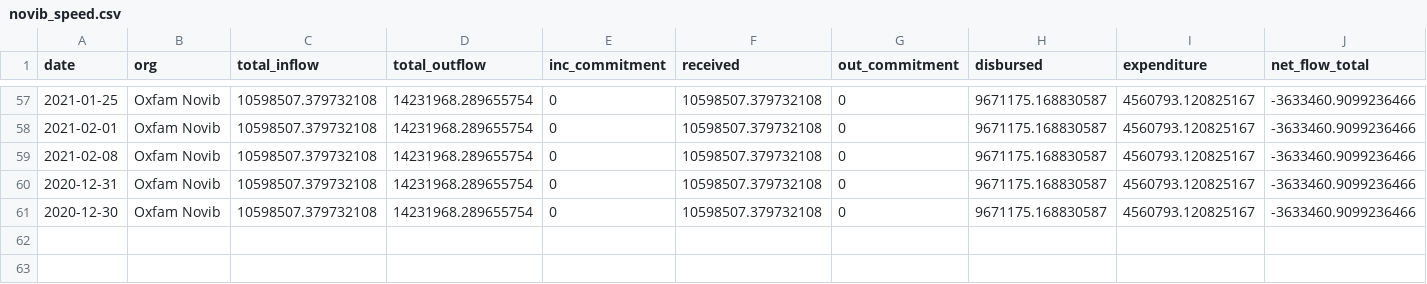
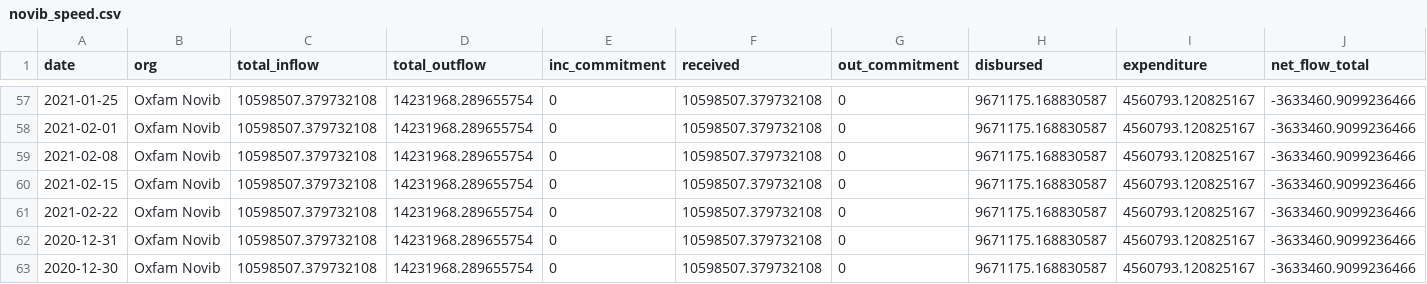
Before and after one commit to kojiflynndo/irc-ghrp, a CSV file: IATI/novib_speed.csv, drawn as a sheet; only a part is shown, gaps mark what is left out; rows hold the shown columns only; the diff names each change by its address in the sheet, - before the commit and + after, or states it on an @@ line.

```diff
--- a/IATI/novib_speed.csv
+++ b/IATI/novib_speed.csv
+row 60: 2021-02-15 | Oxfam Novib | 10598507.379732108 | 14231968.289655754 | 0 | 10598507.379732108 | 0 | 9671175.168830587 | 4560793.120825167 | -3633460.9099236466
+row 61: 2021-02-22 | Oxfam Novib | 10598507.379732108 | 14231968.289655754 | 0 | 10598507.379732108 | 0 | 9671175.168830587 | 4560793.120825167 | -3633460.9099236466
```
Also changed, not shown: IATI/actionaid_speed.csv, IATI/drc_speed.csv, 7 other files.
